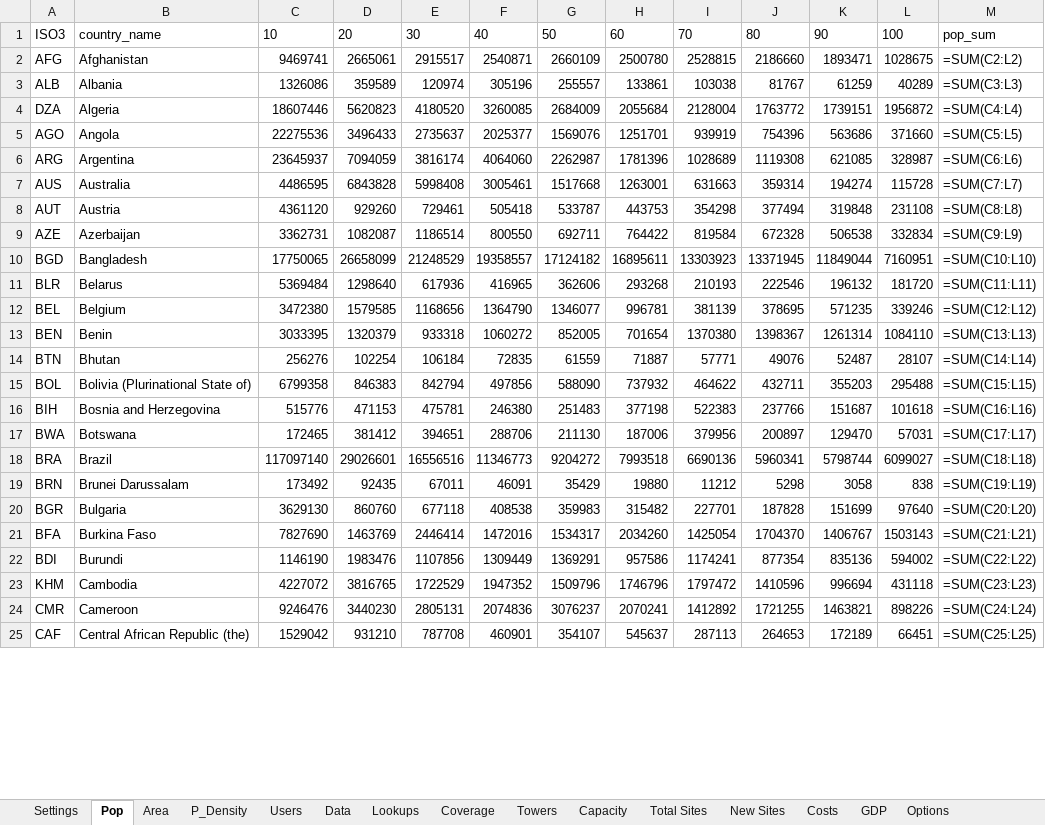
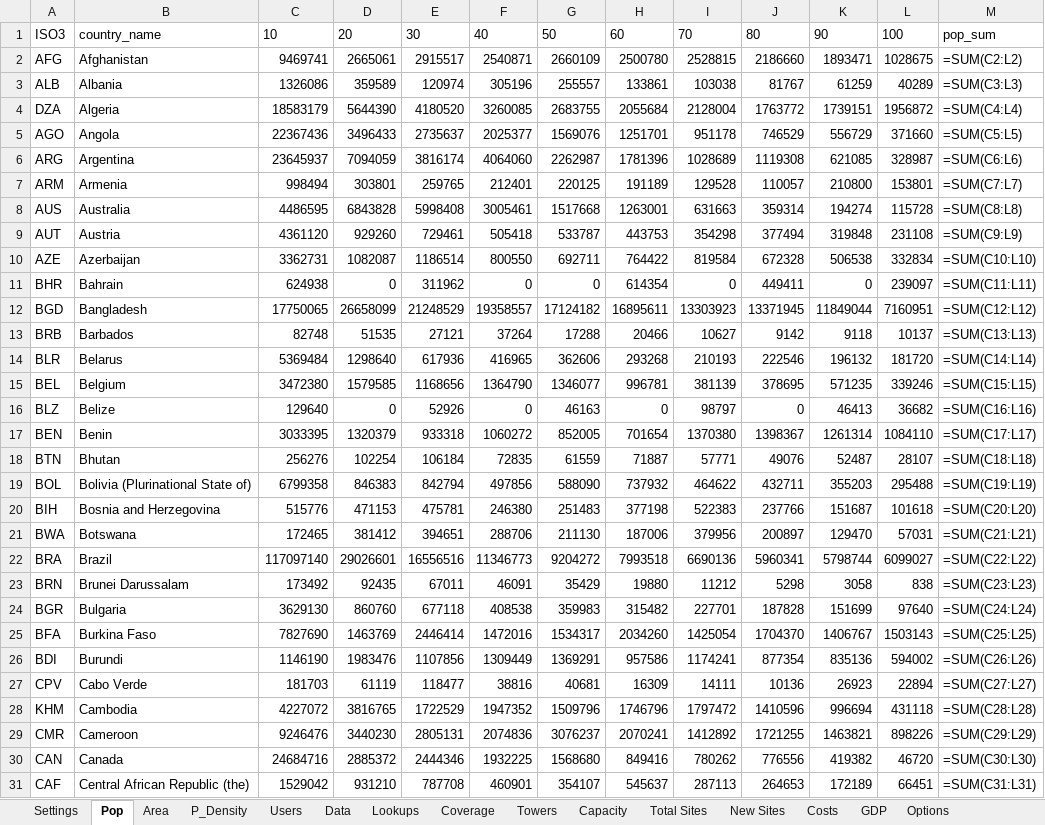
Before and after one commit to edwardoughton/dice, an Excel workbook: Oughton et al. (2022) DICE.xlsx, sheet Pop, drawn as a sheet; only a part is shown; values as stored, in another font and other column widths than the file's, no borders; formulas without a stored value are shown as written; addresses are those after the commit; the diff covers the shown part only; the diff names each change by its address in the sheet, - before the commit and + after, or states it on an @@ line.

```diff
--- a/Oughton et al. (2022) DICE.xlsx (sheet Pop)
+++ b/Oughton et al. (2022) DICE.xlsx (sheet Pop)
-C4: 18607446
+C4: 18583179
-D4: 5620823
+D4: 5644390
-G4: 2684009
+G4: 2683755
-C5: 22275536
+C5: 22367436
-I5: 939919
+I5: 951178
-J5: 754396
+J5: 746529
-K5: 563686
+K5: 556729
+row 7: ARM | Armenia | 998494 | 303801 | 259765 | 212401 | 220125 | 191189 | 129528 | 110057 | 210800 | 153801 | =SUM(C7:L7)
-M8: =SUM(C7:L7)
+M8: =SUM(C8:L8)
-M9: =SUM(C8:L8)
+M9: =SUM(C9:L9)
-M10: =SUM(C9:L9)
+M10: =SUM(C10:L10)
+row 11: BHR | Bahrain | 624938 | 0 | 311962 | 0 | 0 | 614354 | 0 | 449411 | 0 | 239097 | =SUM(C11:L11)
-M12: =SUM(C10:L10)
+M12: =SUM(C12:L12)
+row 13: BRB | Barbados | 82748 | 51535 | 27121 | 37264 | 17288 | 20466 | 10627 | 9142 | 9118 | 10137 | =SUM(C13:L13)
-M14: =SUM(C11:L11)
+M14: =SUM(C14:L14)
-M15: =SUM(C12:L12)
+M15: =SUM(C15:L15)
+row 16: BLZ | Belize | 129640 | 0 | 52926 | 0 | 46163 | 0 | 98797 | 0 | 46413 | 36682 | =SUM(C16:L16)
-M17: =SUM(C13:L13)
+M17: =SUM(C17:L17)
-M18: =SUM(C14:L14)
+M18: =SUM(C18:L18)
-M19: =SUM(C15:L15)
+M19: =SUM(C19:L19)
-M20: =SUM(C16:L16)
+M20: =SUM(C20:L20)
-M21: =SUM(C17:L17)
+M21: =SUM(C21:L21)
-M22: =SUM(C18:L18)
+M22: =SUM(C22:L22)
-M23: =SUM(C19:L19)
+M23: =SUM(C23:L23)
-M24: =SUM(C20:L20)
+M24: =SUM(C24:L24)
-M25: =SUM(C21:L21)
+M25: =SUM(C25:L25)
-M26: =SUM(C22:L22)
+M26: =SUM(C26:L26)
+row 27: CPV | Cabo Verde | 181703 | 61119 | 118477 | 38816 | 40681 | 16309 | 14111 | 10136 | 26923 | 22894 | =SUM(C27:L27)
-M28: =SUM(C23:L23)
+M28: =SUM(C28:L28)
-M29: =SUM(C24:L24)
+M29: =SUM(C29:L29)
+row 30: CAN | Canada | 24684716 | 2885372 | 2444346 | 1932225 | 1568680 | 849416 | 780262 | 776556 | 419382 | 46720 | =SUM(C30:L30)
-M31: =SUM(C25:L25)
+M31: =SUM(C31:L31)
```
Also changed, not shown: 24 added rows, 90 removed rows and 134 edited cells elsewhere in this sheet, sheet Capacity, sheet Costs, sheet Data, sheet Total Sites, sheet New Sites, sheet Users, 5 more sheets, 1 other file.
